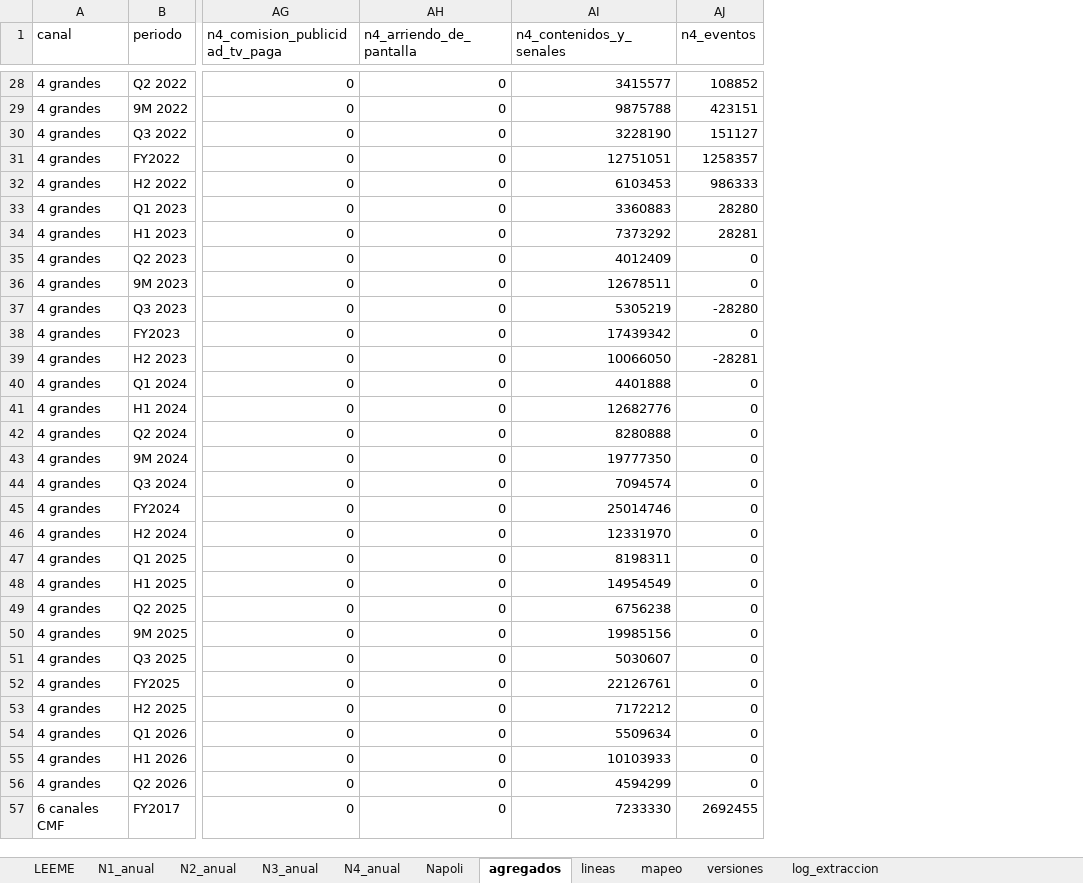
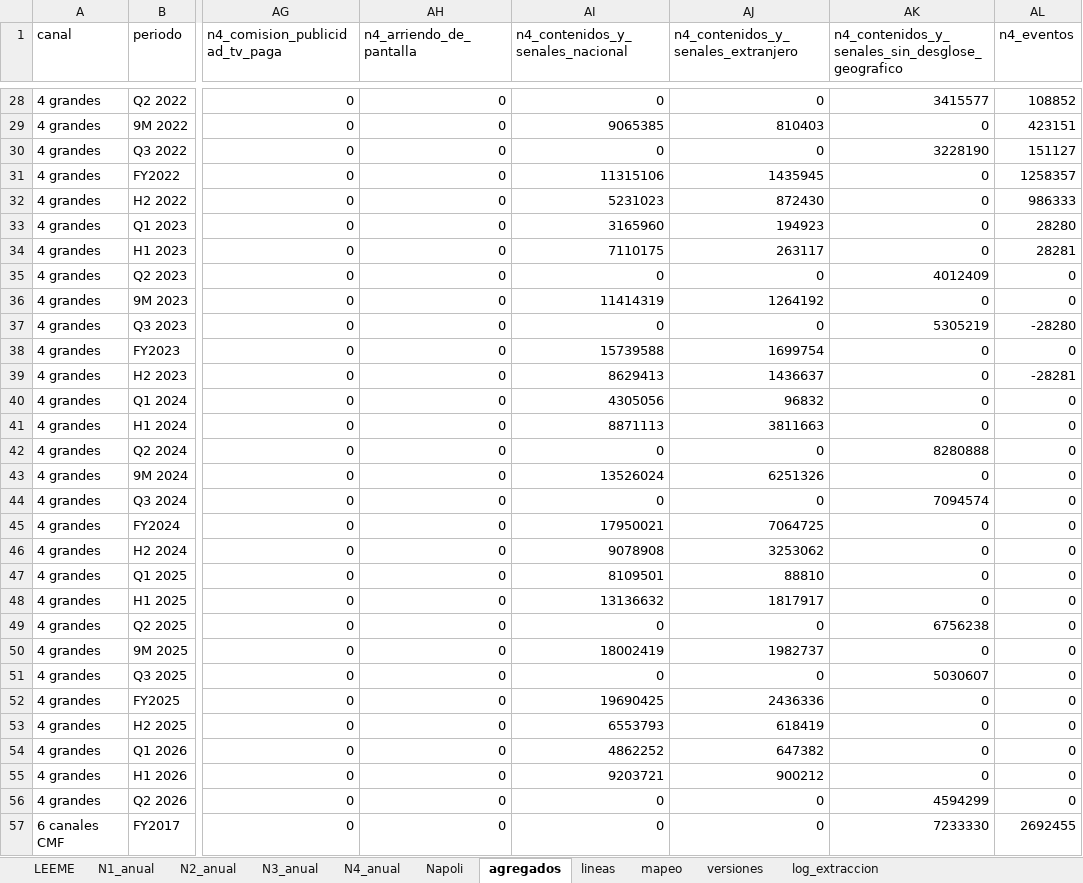
Before and after one commit to cbuzeta/ingresos-tv-chile, an Excel workbook: salidas/ingresos_tv_chile.xlsx, sheet agregados, drawn as a sheet; only a part is shown, gaps mark what is left out; values as stored, in another font and other column widths than the file's, no borders; addresses are those after the commit; the diff covers the shown part only; the diff names each change by its address in the sheet, - before the commit and + after, or states it on an @@ line.

```diff
--- a/salidas/ingresos_tv_chile.xlsx (sheet agregados)
+++ b/salidas/ingresos_tv_chile.xlsx (sheet agregados)
+column AI (n4_contenidos_y_senales_nacional), rows 28-57: 0 | 9065385 | 0 | 11315106 | 5231023 | 3165960 | 7110175 | 0 | 11414319 | 0 | 15739588 | 8629413 | 4305056 | 8871113 | 0 | 13526024 | 0 | 17950021 | 9078908 | 8109501 | 13136632 | 0 | 18002419 | 0 | 19690425 | 6553793 | 4862252 | 9203721 | 0 | 0
+column AJ, row 1: n4_contenidos_y_senales_extranjero; rows 28-57: 0 | 810403 | 0 | 1435945 | 872430 | 194923 | 263117 | 0 | 1264192 | 0 | 1699754 | 1436637 | 96832 | 3811663 | 0 | 6251326 | 0 | 7064725 | 3253062 | 88810 | 1817917 | 0 | 1982737 | 0 | 2436336 | 618419 | 647382 | 900212 | 0 | 0
-AK1: n4_contenidos_y_senales
+AK1: n4_contenidos_y_senales_sin_desglose_geografico
-AK29: 9875788
+AK29: 0
-AK31: 12751051
+AK31: 0
-AK32: 6103453
+AK32: 0
-AK33: 3360883
+AK33: 0
-AK34: 7373292
+AK34: 0
-AK36: 12678511
+AK36: 0
-AK38: 17439342
+AK38: 0
-AK39: 10066050
+AK39: 0
-AK40: 4401888
+AK40: 0
-AK41: 12682776
+AK41: 0
-AK43: 19777350
+AK43: 0
-AK45: 25014746
+AK45: 0
-AK46: 12331970
+AK46: 0
-AK47: 8198311
+AK47: 0
-AK48: 14954549
+AK48: 0
-AK50: 19985156
+AK50: 0
-AK52: 22126761
+AK52: 0
-AK53: 7172212
+AK53: 0
-AK54: 5509634
+AK54: 0
-AK55: 10103933
+AK55: 0
```
Also changed, not shown: 125 edited cells elsewhere in this sheet, sheet lineas, sheet N4_anual, 16 other files.
